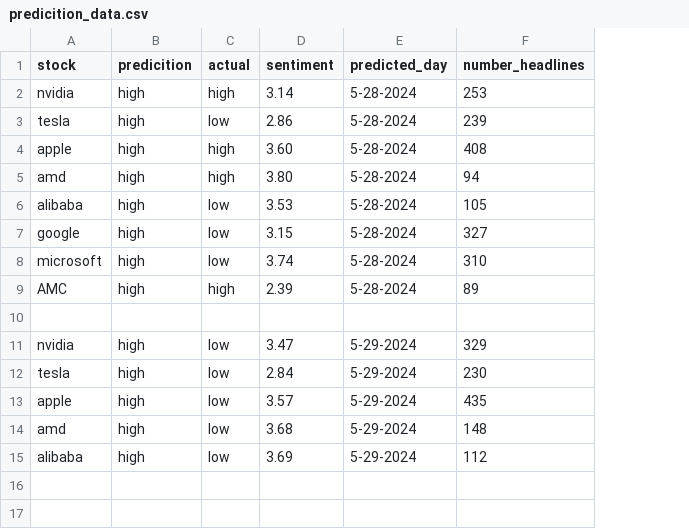
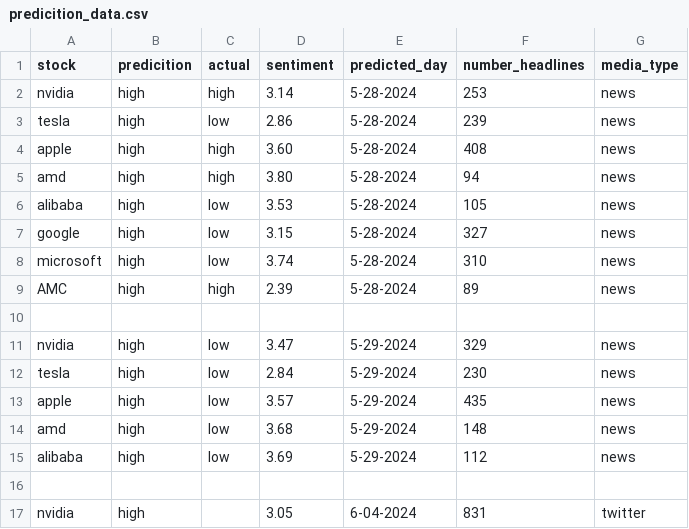
Before and after one commit to lakshag32/news-sentiment-stock-prediction, a CSV file: predicition_data.csv, drawn as a sheet; the diff names each change by its address in the sheet, - before the commit and + after, or states it on an @@ line.

Commit message:
scrape twitter tweets and run sentiment analysis on them

```diff
--- a/predicition_data.csv
+++ b/predicition_data.csv
+column G (media_type), rows 2-15: news | news | news | news | news | news | news | news |  | news | news | news | news | news
+row 16: (empty)
+row 17: nvidia | high |  | 3.05 | 6-04-2024 | 831 | twitter
```
Also changed, not shown: 5 other files.
